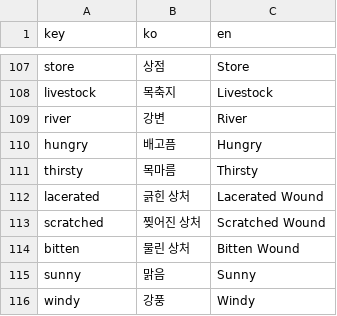
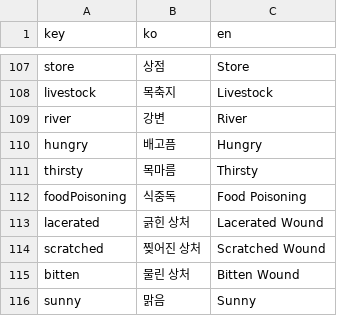
Before and after one commit to k0kk0r0/projectZBstats, a CSV file: translations.csv, drawn as a sheet; only a part is shown, gaps mark what is left out; the shorter side is filled out with more unchanged rows.

```diff
--- a/translations.csv
+++ b/translations.csv
@@ -111,2 +111,3 @@ hungry,배고픔,Hungry
 thirsty,목마름,Thirsty
+foodPoisoning,식중독,Food Poisoning
 lacerated,긁힌 상처,Lacerated Wound
```
Also changed, not shown: 11 other files.
